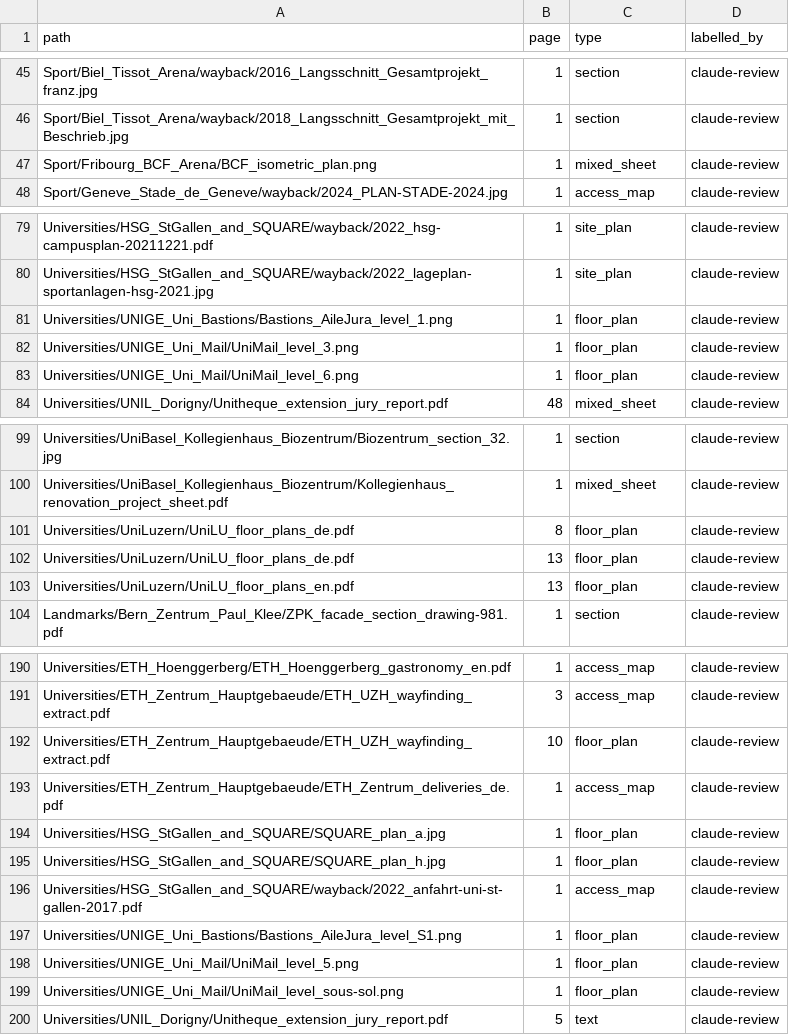
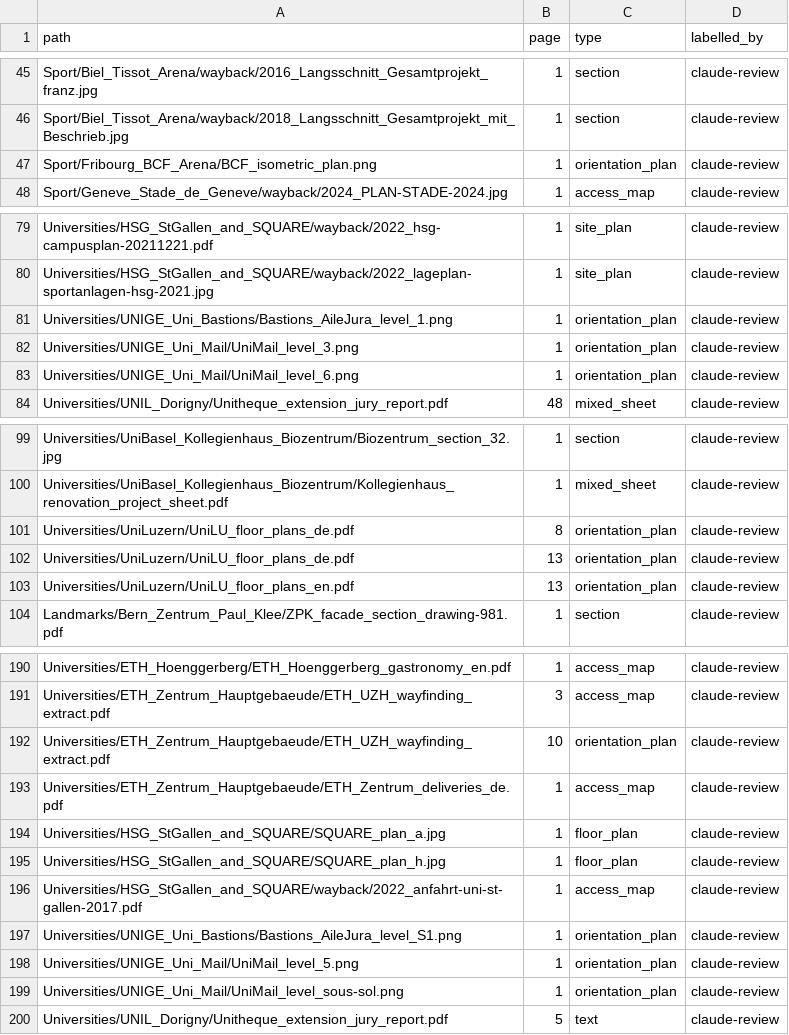
Before and after one commit to SuperQuentin/UnitSportSwitzerland, a CSV file: tools/plancues/sort_labels_train.csv, drawn as a sheet; only a part is shown, gaps mark what is left out; the diff covers the shown part only.

Commit message:
plancues (#1572): orientation_plan sort type: labels, keywords, vision prompt

```diff
--- a/tools/plancues/sort_labels_train.csv
+++ b/tools/plancues/sort_labels_train.csv
@@ -46,3 +46,3 @@ Sport/Biel_Tissot_Arena/wayback/2016_Langsschnitt_Gesamtprojekt_franz.jpg,1,sect
 Sport/Biel_Tissot_Arena/wayback/2018_Langsschnitt_Gesamtprojekt_mit_Beschrieb.jpg,1,section,claude-review
-Sport/Fribourg_BCF_Arena/BCF_isometric_plan.png,1,mixed_sheet,claude-review
+Sport/Fribourg_BCF_Arena/BCF_isometric_plan.png,1,orientation_plan,claude-review
 Sport/Geneve_Stade_de_Geneve/wayback/2024_PLAN-STADE-2024.jpg,1,access_map,claude-review
@@ -80,5 +80,5 @@ Universities/HSG_StGallen_and_SQUARE/wayback/2022_hsg-campusplan-20211221.pdf,1,
 Universities/HSG_StGallen_and_SQUARE/wayback/2022_lageplan-sportanlagen-hsg-2021.jpg,1,site_plan,claude-review
-Universities/UNIGE_Uni_Bastions/Bastions_AileJura_level_1.png,1,floor_plan,claude-review
-Universities/UNIGE_Uni_Mail/UniMail_level_3.png,1,floor_plan,claude-review
-Universities/UNIGE_Uni_Mail/UniMail_level_6.png,1,floor_plan,claude-review
+Universities/UNIGE_Uni_Bastions/Bastions_AileJura_level_1.png,1,orientation_plan,claude-review
+Universities/UNIGE_Uni_Mail/UniMail_level_3.png,1,orientation_plan,claude-review
+Universities/UNIGE_Uni_Mail/UniMail_level_6.png,1,orientation_plan,claude-review
 Universities/UNIL_Dorigny/Unitheque_extension_jury_report.pdf,48,mixed_sheet,claude-review
@@ -100,5 +100,5 @@ Universities/UniBasel_Kollegienhaus_Biozentrum/Biozentrum_section_32.jpg,1,secti
 Universities/UniBasel_Kollegienhaus_Biozentrum/Kollegienhaus_renovation_project_sheet.pdf,1,mixed_sheet,claude-review
-Universities/UniLuzern/UniLU_floor_plans_de.pdf,8,floor_plan,claude-review
-Universities/UniLuzern/UniLU_floor_plans_de.pdf,13,floor_plan,claude-review
-Universities/UniLuzern/UniLU_floor_plans_en.pdf,13,floor_plan,claude-review
+Universities/UniLuzern/UniLU_floor_plans_de.pdf,8,orientation_plan,claude-review
+Universities/UniLuzern/UniLU_floor_plans_de.pdf,13,orientation_plan,claude-review
+Universities/UniLuzern/UniLU_floor_plans_en.pdf,13,orientation_plan,claude-review
 Landmarks/Bern_Zentrum_Paul_Klee/ZPK_facade_section_drawing-981.pdf,1,section,claude-review
@@ -191,3 +191,3 @@ Universities/ETH_Hoenggerberg/ETH_Hoenggerberg_gastronomy_en.pdf,1,access_map,cl
 Universities/ETH_Zentrum_Hauptgebaeude/ETH_UZH_wayfinding_extract.pdf,3,access_map,claude-review
-Universities/ETH_Zentrum_Hauptgebaeude/ETH_UZH_wayfinding_extract.pdf,10,floor_plan,claude-review
+Universities/ETH_Zentrum_Hauptgebaeude/ETH_UZH_wayfinding_extract.pdf,10,orientation_plan,claude-review
 Universities/ETH_Zentrum_Hauptgebaeude/ETH_Zentrum_deliveries_de.pdf,1,access_map,claude-review
@@ -196,5 +196,5 @@ Universities/HSG_StGallen_and_SQUARE/SQUARE_plan_h.jpg,1,floor_plan,claude-revie
 Universities/HSG_StGallen_and_SQUARE/wayback/2022_anfahrt-uni-st-gallen-2017.pdf,1,access_map,claude-review
-Universities/UNIGE_Uni_Bastions/Bastions_AileJura_level_S1.png,1,floor_plan,claude-review
-Universities/UNIGE_Uni_Mail/UniMail_level_5.png,1,floor_plan,claude-review
-Universities/UNIGE_Uni_Mail/UniMail_level_sous-sol.png,1,floor_plan,claude-review
+Universities/UNIGE_Uni_Bastions/Bastions_AileJura_level_S1.png,1,orientation_plan,claude-review
+Universities/UNIGE_Uni_Mail/UniMail_level_5.png,1,orientation_plan,claude-review
+Universities/UNIGE_Uni_Mail/UniMail_level_sous-sol.png,1,orientation_plan,claude-review
 Universities/UNIL_Dorigny/Unitheque_extension_jury_report.pdf,5,text,claude-review
```
Also changed, not shown: 19 added rows and 12 edited cells elsewhere in this file, tools/plancues/sort_labels.csv, tools/plancues/sort_labels_holdout.csv, 2 other files.
